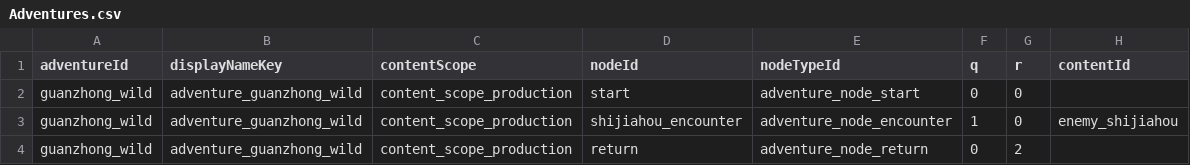
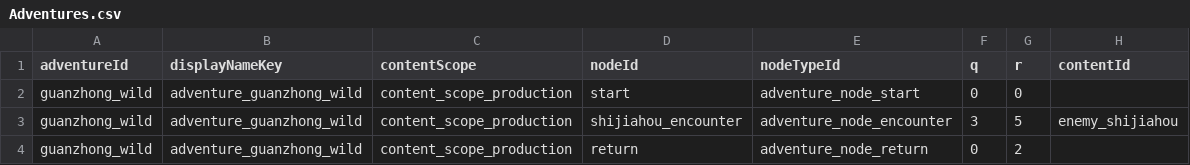
Before and after one commit to nileel/tianzhang, a CSV file: src/Assets/DataConfig/Adventures.csv, drawn as a sheet.

```diff
--- a/src/Assets/DataConfig/Adventures.csv
+++ b/src/Assets/DataConfig/Adventures.csv
@@ -2,3 +2,3 @@ adventureId,displayNameKey,contentScope,nodeId,nodeTypeId,q,r,contentId
 guanzhong_wild,adventure_guanzhong_wild,content_scope_production,start,adventure_node_start,0,0,
-guanzhong_wild,adventure_guanzhong_wild,content_scope_production,shijiahou_encounter,adventure_node_encounter,1,0,enemy_shijiahou
+guanzhong_wild,adventure_guanzhong_wild,content_scope_production,shijiahou_encounter,adventure_node_encounter,3,5,enemy_shijiahou
 guanzhong_wild,adventure_guanzhong_wild,content_scope_production,return,adventure_node_return,0,2,
```
Also changed, not shown: 13 other files.
